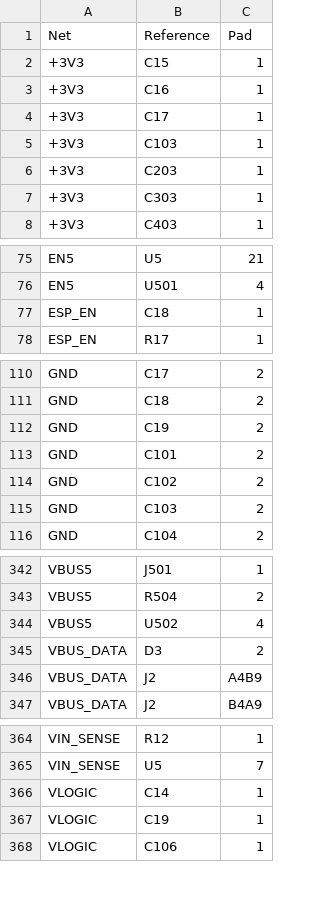
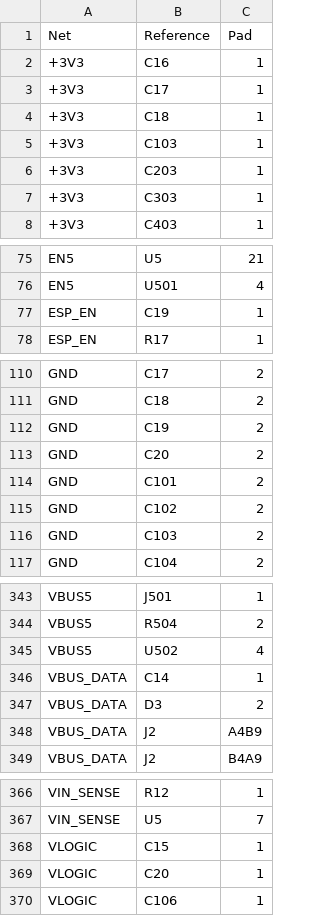
Before and after one commit to offgridevices/offgrid-hardware, a CSV file: print-hub/v1/production/print-hub-netlist.csv, drawn as a sheet; only a part is shown, gaps mark what is left out.

```diff
--- a/print-hub/v1/production/print-hub-netlist.csv
+++ b/print-hub/v1/production/print-hub-netlist.csv
@@ -1,5 +1,5 @@
 Net,Reference,Pad
-+3V3,C15,1
 +3V3,C16,1
 +3V3,C17,1
++3V3,C18,1
 +3V3,C103,1
@@ -76,3 +76,3 @@ EN5,U5,21
 EN5,U501,4
-ESP_EN,C18,1
+ESP_EN,C19,1
 ESP_EN,R17,1
@@ -112,2 +112,3 @@ GND,C18,2
 GND,C19,2
+GND,C20,2
 GND,C101,2
@@ -344,2 +345,3 @@ VBUS5,R504,2
 VBUS5,U502,4
+VBUS_DATA,C14,1
 VBUS_DATA,D3,2
@@ -365,4 +367,4 @@ VIN_SENSE,R12,1
 VIN_SENSE,U5,7
-VLOGIC,C14,1
-VLOGIC,C19,1
+VLOGIC,C15,1
+VLOGIC,C20,1
 VLOGIC,C106,1
```
Also changed, not shown: print-hub/v1/production/print-hub-bom-jlcpcb.csv, print-hub/v1/production/print-hub-bom-pcbway.csv, 9 other files.
